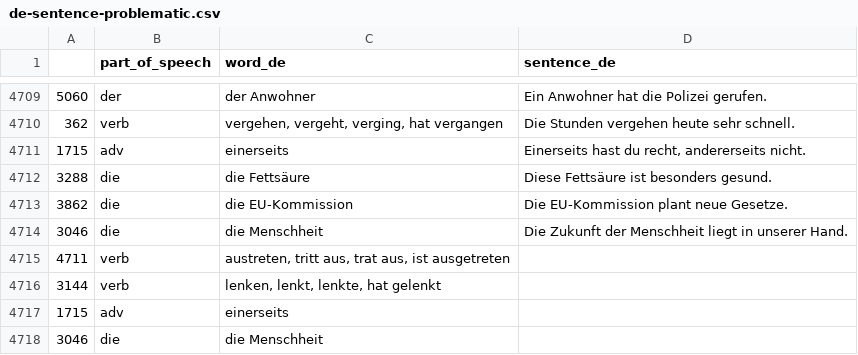
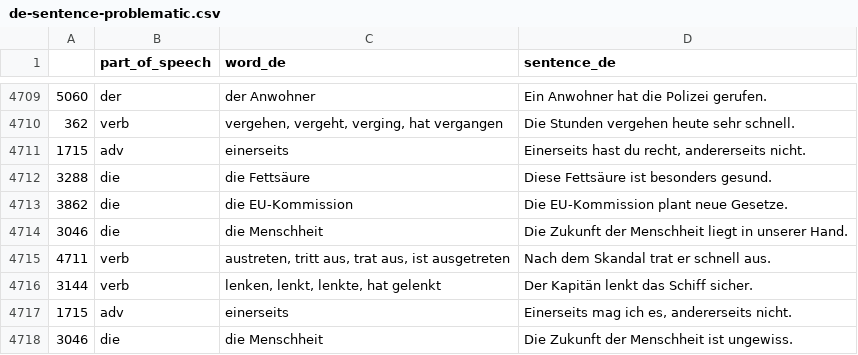
Before and after one commit to deemp/anki-decks, a CSV file: sentences/frequency/de/data/processed/de-sentence-problematic.csv, drawn as a sheet; only a part is shown, gaps mark what is left out.

Commit message:
feat(sentences): add sentences

```diff
--- a/sentences/frequency/de/data/processed/de-sentence-problematic.csv
+++ b/sentences/frequency/de/data/processed/de-sentence-problematic.csv
@@ -4714,5 +4714,5 @@
 3046|die|die Menschheit|Die Zukunft der Menschheit liegt in unserer Hand.
-4711|verb|austreten, tritt aus, trat aus, ist ausgetreten
-3144|verb|lenken, lenkt, lenkte, hat gelenkt
-1715|adv|einerseits
-3046|die|die Menschheit
+4711|verb|austreten, tritt aus, trat aus, ist ausgetreten|Nach dem Skandal trat er schnell aus.
+3144|verb|lenken, lenkt, lenkte, hat gelenkt|Der Kapitän lenkt das Schiff sicher.
+1715|adv|einerseits|Einerseits mag ich es, andererseits nicht.
+3046|die|die Menschheit|Die Zukunft der Menschheit ist ungewiss.
```
